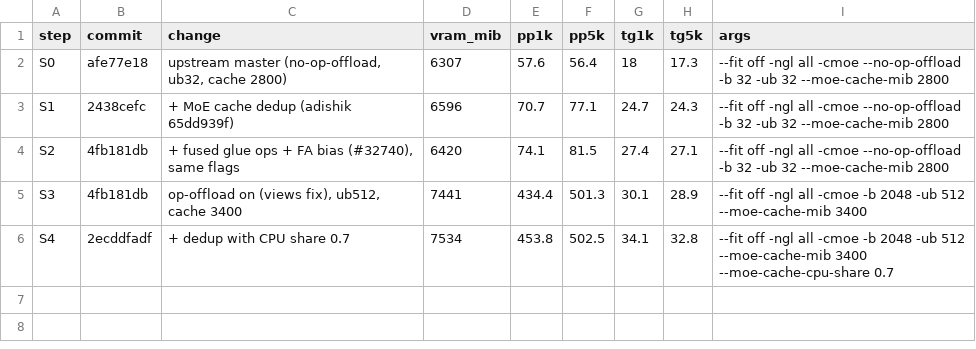
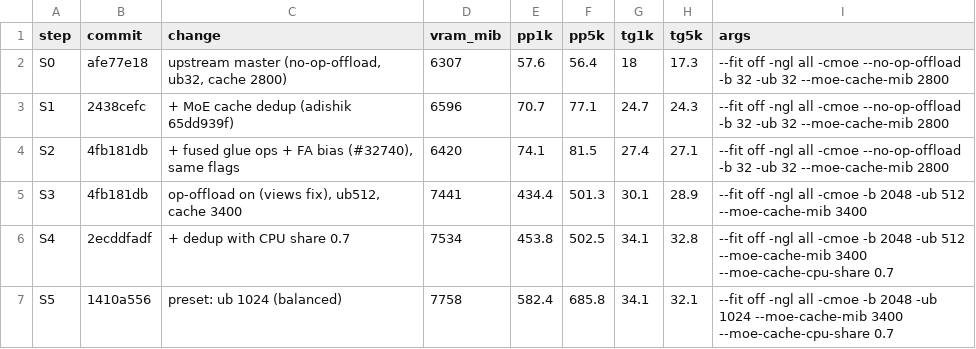
Before and after one commit to eiselems/llama.cpp, a TSV file: docs/inkling-perf/progress.tsv, drawn as a sheet.

Commit message:
inkling perf : update progress log (S5 preset: ub 1024 (balanced))
| step | change | commit | VRAM peak (MiB) | prefill 1k | prefill 4.8k | decode @1k | decode @4.8k |
|---|---|---|---:|---:|---:|---:|---:|
| S0 | upstream master (no-op-offload, ub32, cache 2800) | `afe77e18` | 6307 | 57.6 | 56.4 | 18 | 17.3 |
| S1 | + MoE cache dedup (adishik 65dd939f) | `2438cefc` | 6596 | 70.7 | 77.1 | 24.7 | 24.3 |
| S2 | + fused glue ops + FA bias (#32740), same flags | `4fb181db` | 6420 | 74.1 | 81.5 | 27.4 | 27.1 |
| S3 | op-offload on (views fix), ub512, cache 3400 | `4fb181db` | 7441 | 434.4 | 501.3 | 30.1 | 28.9 |
| S4 | + dedup with CPU share 0.7 | `2ecddfadf` | 7534 | 453.8 | 502.5 | 34.1 | 32.8 |
| S5 | preset: ub 1024 (balanced) | `1410a556` | 7758 | 582.4 | 685.8 | 34.1 | 32.1 |

```diff
--- a/docs/inkling-perf/progress.tsv
+++ b/docs/inkling-perf/progress.tsv
@@ -6 +6,2 @@ S3	4fb181db	op-offload on (views fix), ub512, cache 3400	7441	434.4	501.3	30.1	2
 S4	2ecddfadf	+ dedup with CPU share 0.7	7534	453.8	502.5	34.1	32.8	--fit off -ngl all -cmoe -b 2048 -ub 512 --moe-cache-mib 3400 --moe-cache-cpu-share 0.7
+S5	1410a556	preset: ub 1024 (balanced)	7758	582.4	685.8	34.1	32.1	--fit off -ngl all -cmoe -b 2048 -ub 1024 --moe-cache-mib 3400 --moe-cache-cpu-share 0.7
```
Also changed, not shown: 4 other files.
